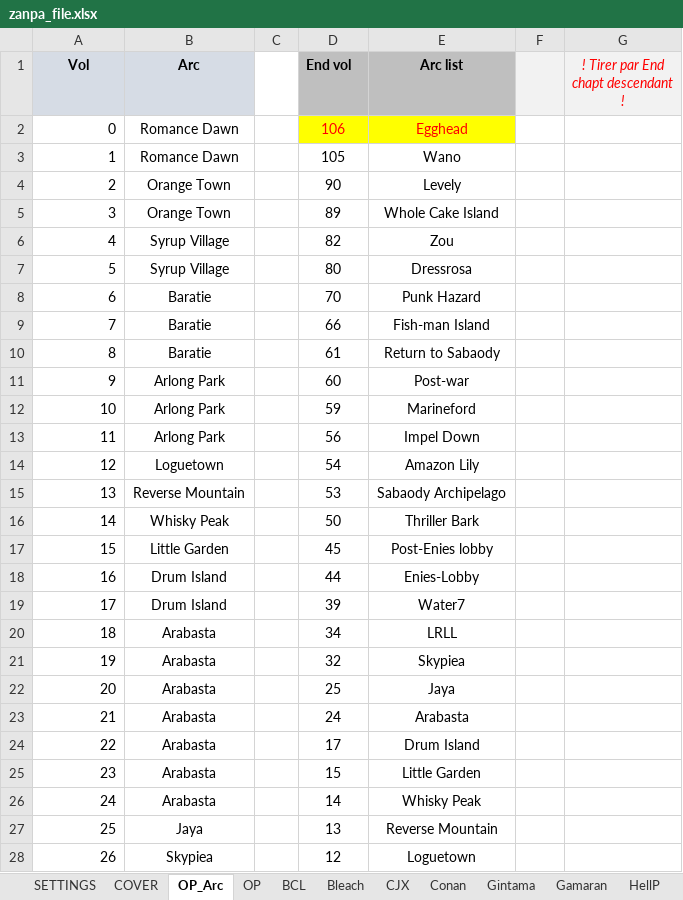
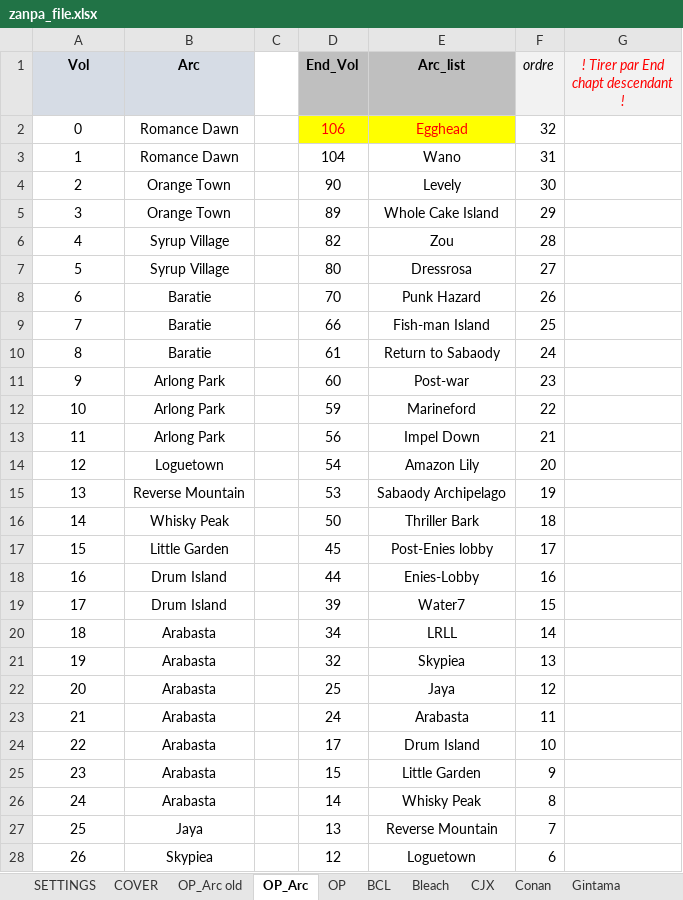
Before and after one commit to PierreRlld/EMS, an Excel workbook: zanpa_file.xlsx, sheet OP_Arc, drawn as a sheet; only a part is shown; values as stored, in another font and other column widths than the file's, no borders; the diff covers the shown part only; the diff names each change by its address in the sheet, - before the commit and + after, or states it on an @@ line.

```diff
--- a/zanpa_file.xlsx (sheet OP_Arc)
+++ b/zanpa_file.xlsx (sheet OP_Arc)
+sheet tab: OP_Arc old
-D1: End vol
+D1: End_Vol
-E1: Arc list
+E1: Arc_list
-F1: (empty)
+F1: ordre
-A2:A28 alignment: right
+A2:A28 alignment: center
-F2 (ordre): (empty)
+F2 (ordre): 32
-D3 (End_Vol): 105
+D3 (End_Vol): 104
-F3 (ordre): (empty)
+F3 (ordre): 31
-F4 (ordre): (empty)
+F4 (ordre): 30
-F5 (ordre): (empty)
+F5 (ordre): 29
-F6 (ordre): (empty)
+F6 (ordre): 28
-F7 (ordre): (empty)
+F7 (ordre): 27
-F8 (ordre): (empty)
+F8 (ordre): 26
-F9 (ordre): (empty)
+F9 (ordre): 25
-F10 (ordre): (empty)
+F10 (ordre): 24
-F11 (ordre): (empty)
+F11 (ordre): 23
-F12 (ordre): (empty)
+F12 (ordre): 22
-F13 (ordre): (empty)
+F13 (ordre): 21
-F14 (ordre): (empty)
+F14 (ordre): 20
-F15 (ordre): (empty)
+F15 (ordre): 19
-F16 (ordre): (empty)
+F16 (ordre): 18
-F17 (ordre): (empty)
+F17 (ordre): 17
-F18 (ordre): (empty)
+F18 (ordre): 16
-F19 (ordre): (empty)
+F19 (ordre): 15
-F20 (ordre): (empty)
+F20 (ordre): 14
-F21 (ordre): (empty)
+F21 (ordre): 13
-F22 (ordre): (empty)
+F22 (ordre): 12
-F23 (ordre): (empty)
+F23 (ordre): 11
-F24 (ordre): (empty)
+F24 (ordre): 10
-F25 (ordre): (empty)
+F25 (ordre): 9
-F26 (ordre): (empty)
+F26 (ordre): 8
-F27 (ordre): (empty)
+F27 (ordre): 7
-F28 (ordre): (empty)
+F28 (ordre): 6
```
Also changed, not shown: 2 added rows, 1 removed row, 5 edited cells, cell formats and row numbers in column A elsewhere in this sheet, sheet SETTINGS, formulas that keep their value, 5 other files.
